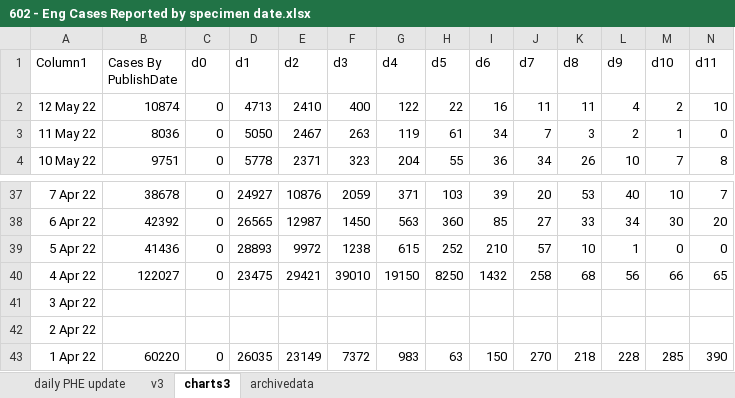
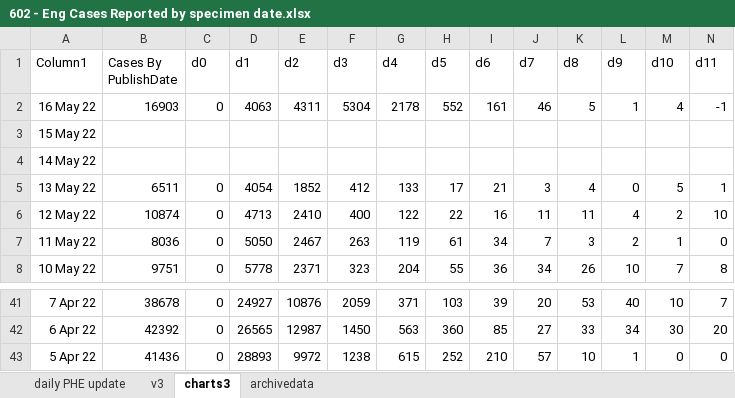
Before and after one commit to chrisdrakeuk/Cases_Reported_by_specimen_date, an Excel workbook: 602 - Eng Cases Reported by specimen date.xlsx, sheet charts3, drawn as a sheet; only a part is shown, gaps mark what is left out; values as stored, in another font and other column widths than the file's, no borders; charts and pictures and table styles not drawn; removed rows and columns are numbered as before the commit, all else as after; rows hold the shown columns only; the diff names each change by its address in the sheet, - before the commit and + after, or states it on an @@ line.

```diff
--- a/602 - Eng Cases Reported by specimen date.xlsx (sheet charts3)
+++ b/602 - Eng Cases Reported by specimen date.xlsx (sheet charts3)
+row 2: 16 May 22 | 16903 | 0 | 4063 | 4311 | 5304 | 2178 | 552 | 161 | 46 | 5 | 1 | 4 | -1
+row 3: 15 May 22
+row 4: 14 May 22
+row 5: 13 May 22 | 6511 | 0 | 4054 | 1852 | 412 | 133 | 17 | 21 | 3 | 4 | 0 | 5 | 1
-row 40: 4 Apr 22 | 122027 | 0 | 23475 | 29421 | 39010 | 19150 | 8250 | 1432 | 258 | 68 | 56 | 66 | 65
-row 41: 3 Apr 22
-row 42: 2 Apr 22
-row 43: 1 Apr 22 | 60220 | 0 | 26035 | 23149 | 7372 | 983 | 63 | 150 | 270 | 218 | 228 | 285 | 390
```
Also changed, not shown: sheet daily PHE update, sheet v3, sheet archivedata, charts or pictures.
